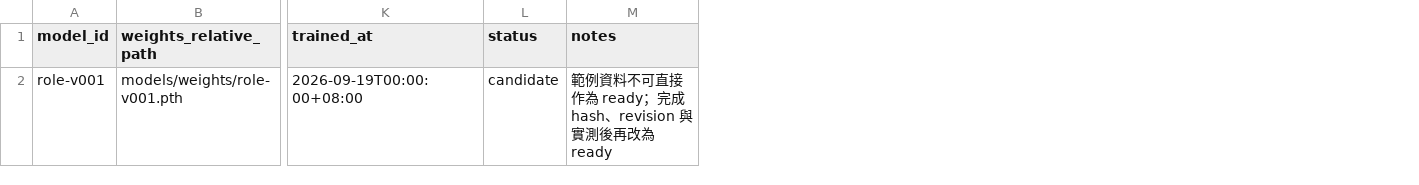
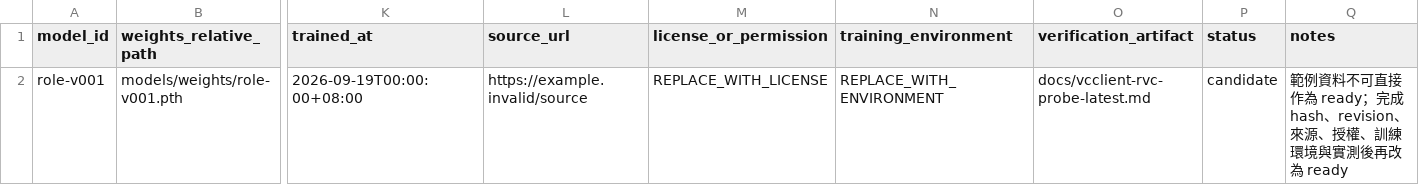
Before and after one commit to jellyfish00001/AetherTune, a CSV file: models/model-register.example.csv, drawn as a sheet; only a part is shown, gaps mark what is left out; addresses are those after the commit; the diff names each change by its address in the sheet, - before the commit and + after, or states it on an @@ line.

```diff
--- a/models/model-register.example.csv
+++ b/models/model-register.example.csv
+column L (source_url), row 2: https://example.invalid/source
+column M (license_or_permission), row 2: REPLACE_WITH_LICENSE
+column N (training_environment), row 2: REPLACE_WITH_ENVIRONMENT
+column O (verification_artifact), row 2: docs/vcclient-rvc-probe-latest.md
-Q2 (notes): …hash、revision 與實測後…
+Q2 (notes): …hash、revision、來源、授權、訓練環境與實測後…
```
Also changed, not shown: models/model-register.csv, 8 other files.
